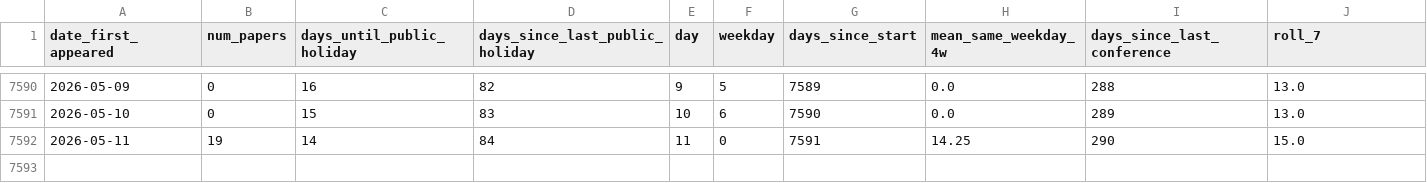
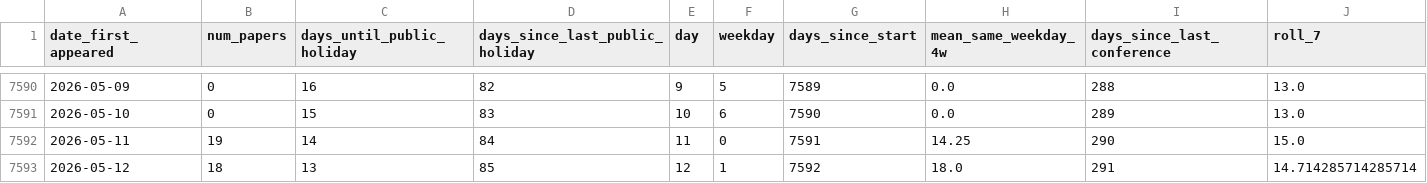
Before and after one commit to zagaluke/hep-th-bot, a CSV file: data/daily_counts.csv, drawn as a sheet; only a part is shown, gaps mark what is left out; rows hold the shown columns only; the diff names each change by its address in the sheet, - before the commit and + after, or states it on an @@ line.

```diff
--- a/data/daily_counts.csv
+++ b/data/daily_counts.csv
+row 7593: 2026-05-12 | 18 | 13 | 85 | 12 | 1 | 7592 | 18.0 | 291 | 14.714285714285714
```
